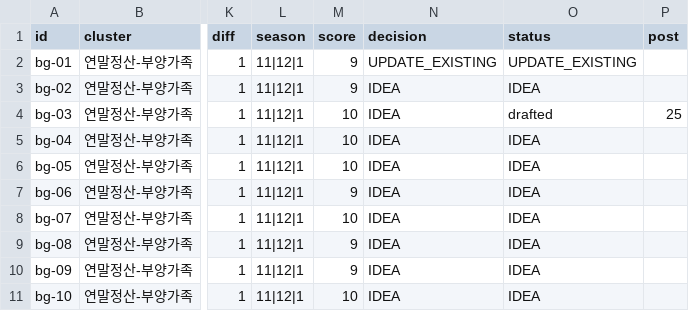
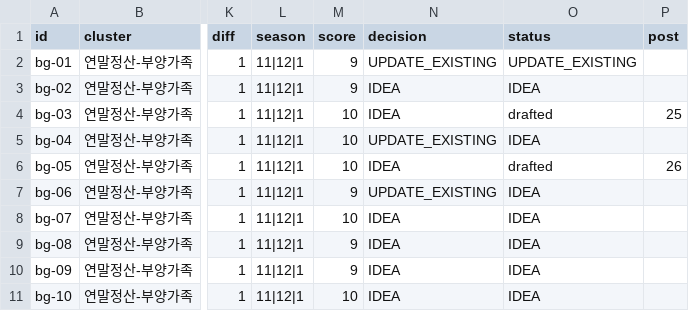
Before and after one commit to Parksooyoung-John/Blog_Automation, a CSV file: content/naver/_candidates.csv, drawn as a sheet; only a part is shown, gaps mark what is left out; the diff names each change by its address in the sheet, - before the commit and + after, or states it on an @@ line.

```diff
--- a/content/naver/_candidates.csv
+++ b/content/naver/_candidates.csv
-N5 (decision): IDEA
+N5 (decision): UPDATE_EXISTING
-O6 (status): IDEA
+O6 (status): drafted
-P6 (post): (empty)
+P6 (post): 26
-N7 (decision): IDEA
+N7 (decision): UPDATE_EXISTING
```
Also changed, not shown: content/naver/_pipeline.csv, 5 other files.
